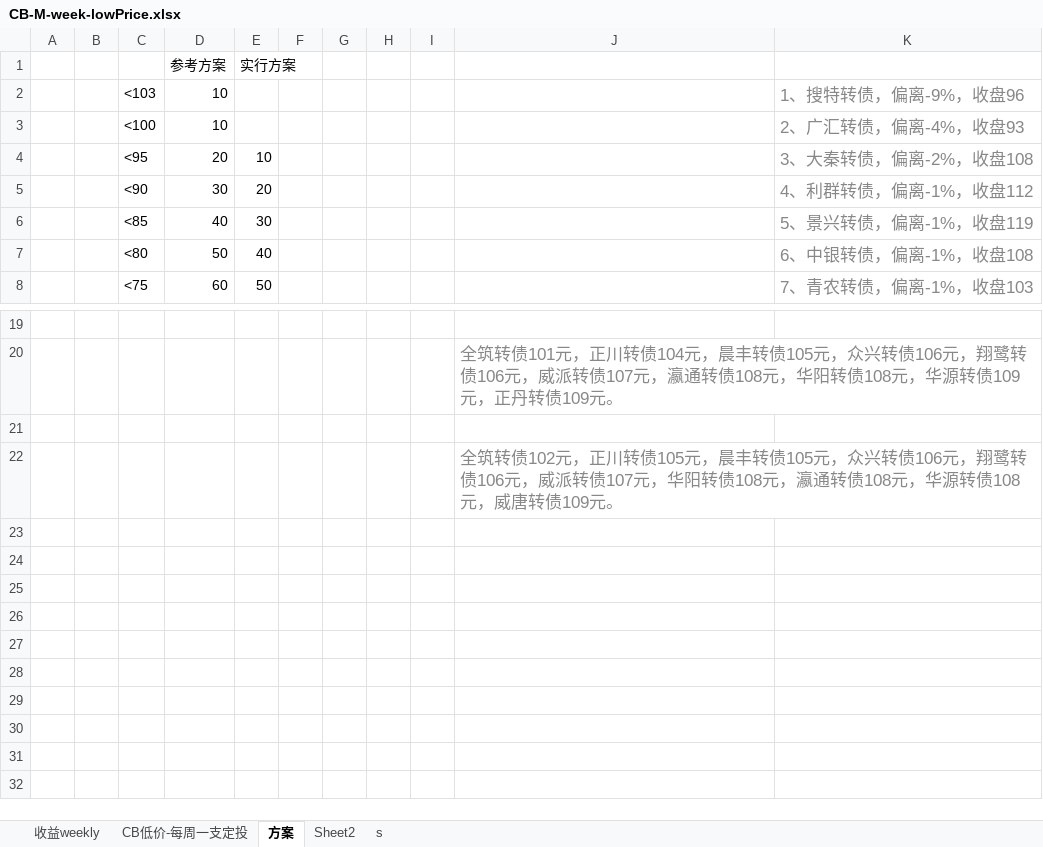
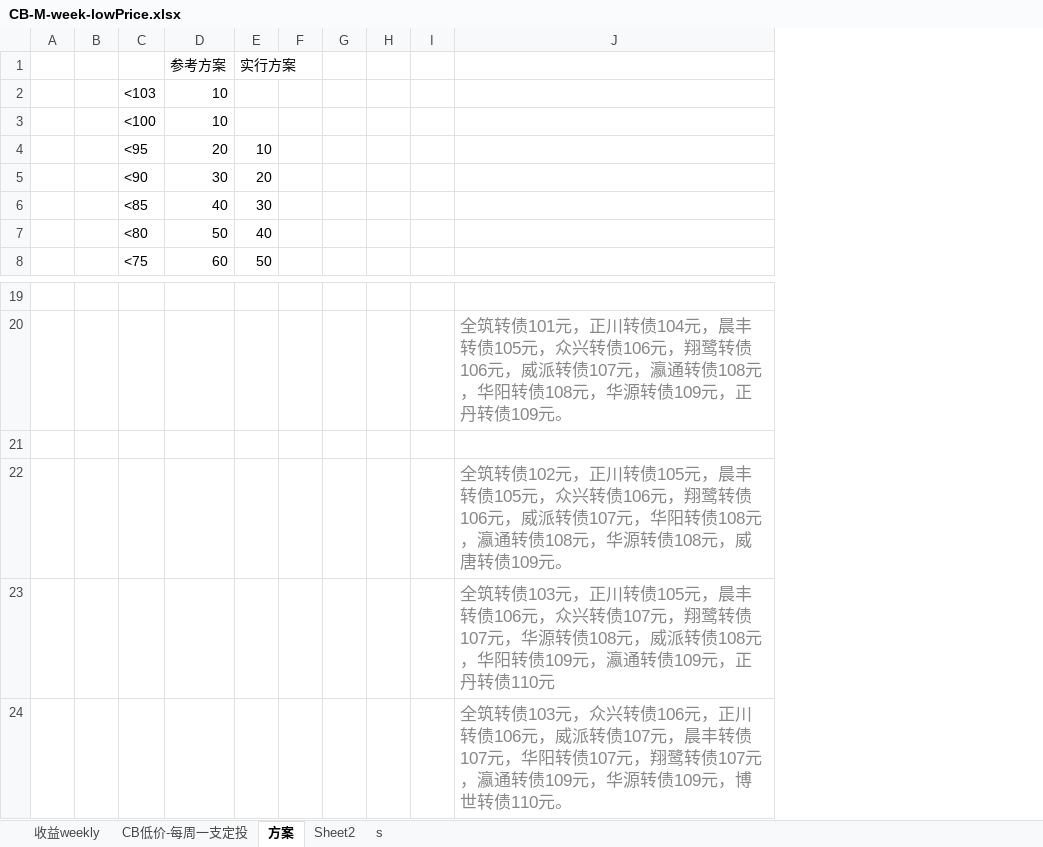
Before and after one commit to CBEB/CB, an Excel workbook: 2022/CB-M-week-lowPrice.xlsx, sheet 方案, drawn as a sheet; only a part is shown, gaps mark what is left out; values as stored, in another font and other column widths than the file's, no borders; charts and pictures not drawn; removed rows and columns are numbered as before the commit, all else as after; the diff names each change by its address in the sheet, - before the commit and + after, or states it on an @@ line.

```diff
--- a/2022/CB-M-week-lowPrice.xlsx (sheet 方案)
+++ b/2022/CB-M-week-lowPrice.xlsx (sheet 方案)
-column K, rows 2-8: 1、搜特转债，偏离-9%，收盘96 | 2、广汇转债，偏离-4%，收盘93 | 3、大秦转债，偏离-2%，收盘108 | 4、利群转债，偏离-1%，收盘112 | 5、景兴转债，偏离-1%，收盘119 | 6、中银转债，偏离-1%，收盘108 | 7、青农转债，偏离-1%，收盘103
+row 23:  |  |  |  |  |  |  |  |  | 全筑转债103元，正川转债105元，晨丰转债106元，众兴转债107元，翔鹭转债107元，华源转债108元，威派转债108元，华阳转债109元，瀛通转债109元，正丹转债110元
+row 24:  |  |  |  |  |  |  |  |  | 全筑转债103元，众兴转债106元，正川转债106元，威派转债107元，晨丰转债107元，华阳转债107元，翔鹭转债107元，瀛通转债109元，华源转债109元，博世转债110元。
```
Also changed, not shown: sheet CB低价-每周一支定投, sheet 收益weekly, formulas that keep their value, charts or pictures.
